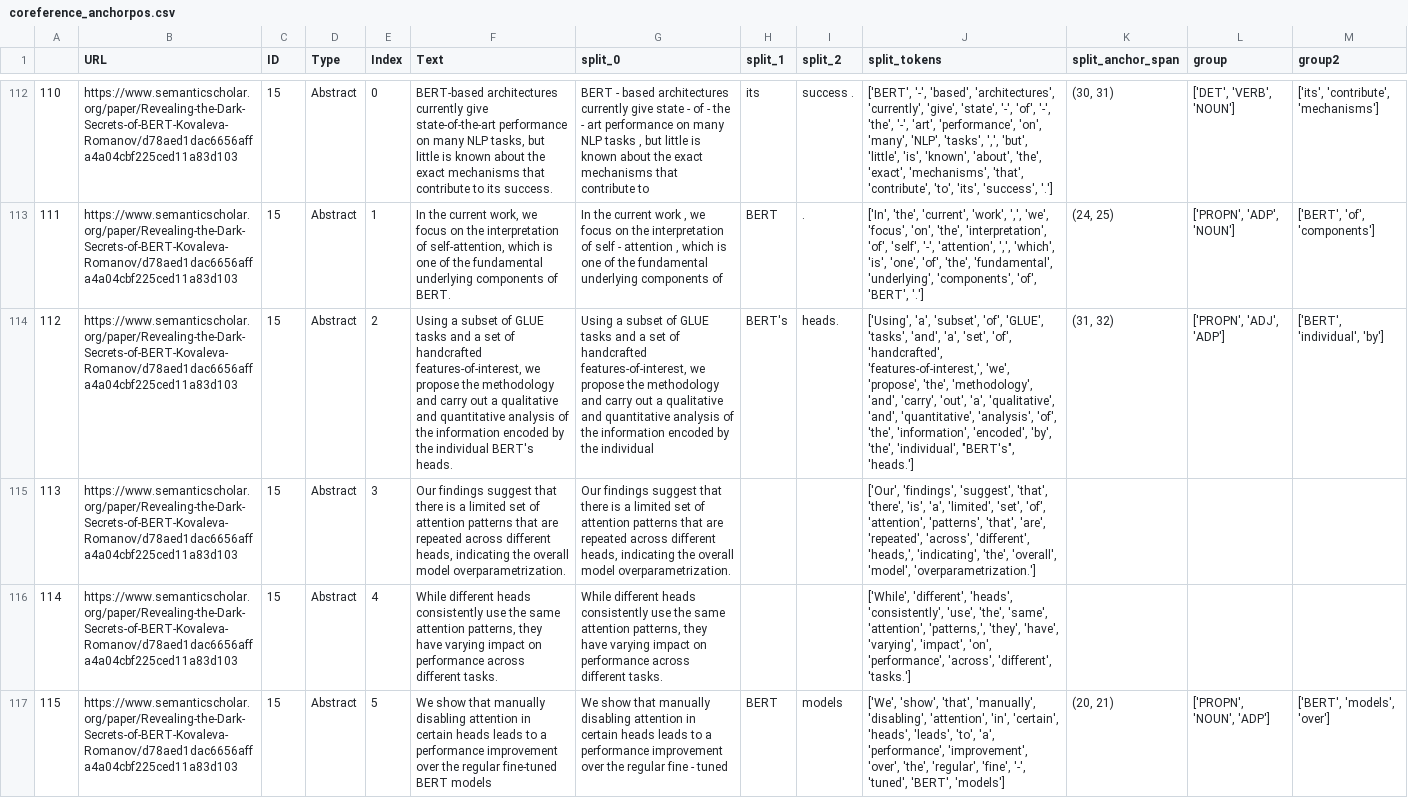
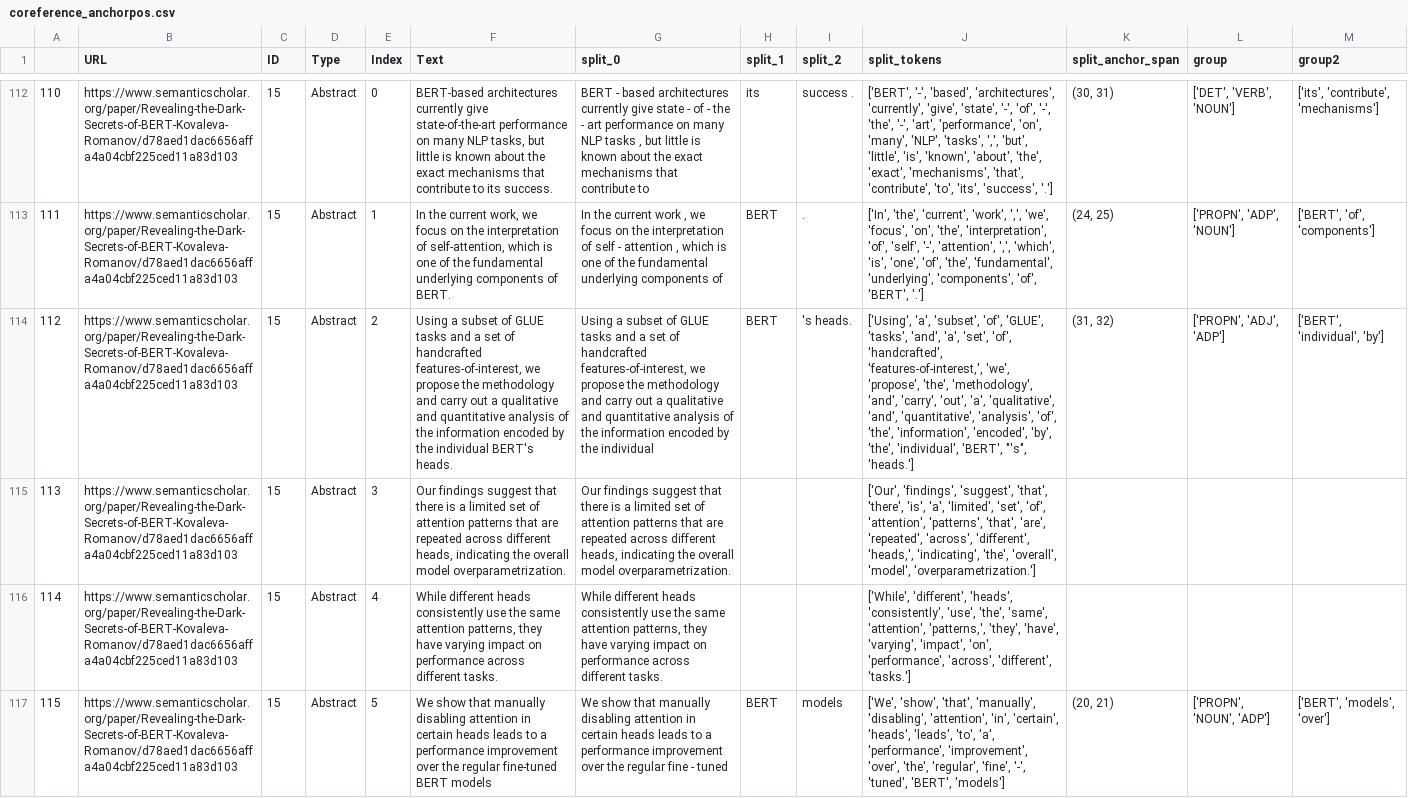
Before and after one commit to cephcyn/alignpaper, a CSV file: outputs/BERT/coreference_anchorpos.csv, drawn as a sheet; only a part is shown, gaps mark what is left out; the diff covers the shown part only; the diff names each change by its address in the sheet, - before the commit and + after, or states it on an @@ line.

```diff
--- a/outputs/BERT/coreference_anchorpos.csv
+++ b/outputs/BERT/coreference_anchorpos.csv
-H114 (split_1): BERT's
+H114 (split_1): BERT
-I114 (split_2): heads.
+I114 (split_2): 's heads.
-J114 (split_tokens): …'the', 'individual', "BERT's", 'heads.']
+J114 (split_tokens): …'the', 'individual', 'BERT', "'s", 'heads.']
```
Also changed, not shown: 1 added row, 71 edited cells and row numbers in column A elsewhere in this file, outputs/BERT/whitespace_anchorpos.csv, outputs/BERT/whitespace_anchorverb.csv, 57 other files.
